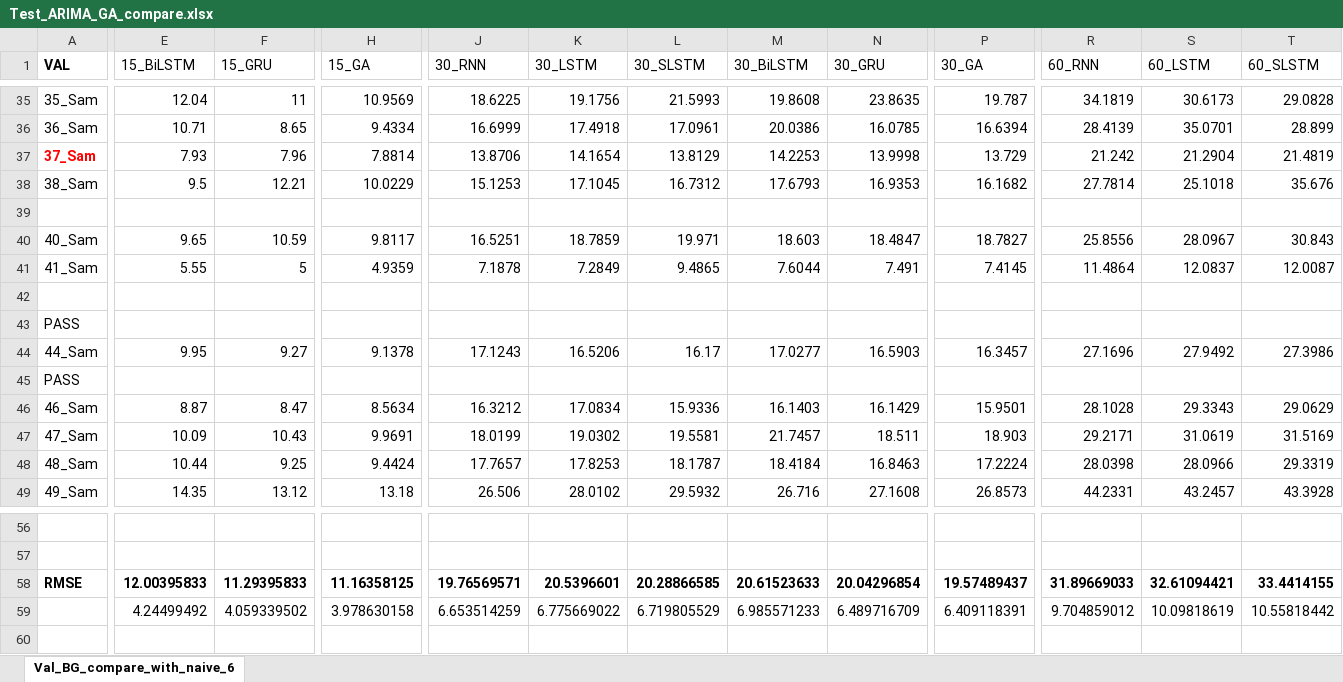
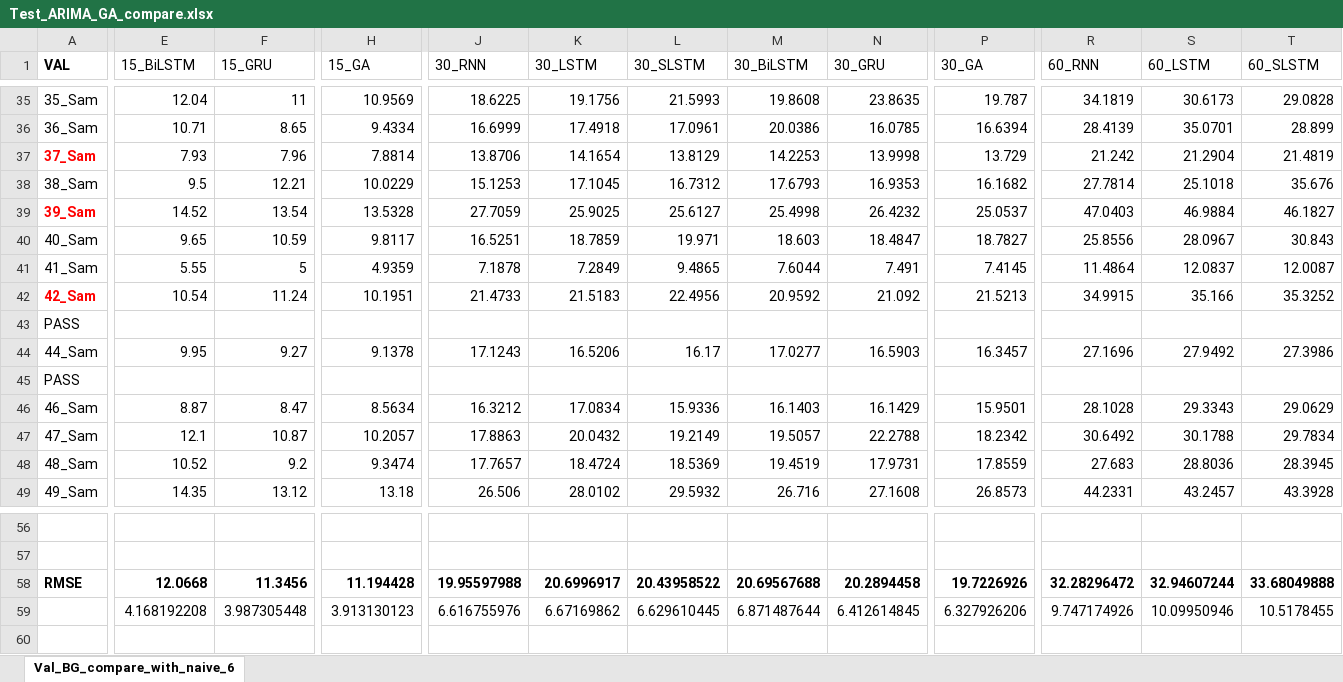
Before and after one commit to dongsikchoi/Blood-Glucose-Prediction-LSTM, an Excel workbook: Data_Result/Test_ARIMA_GA_compare.xlsx, sheet Val_BG_compare_with_naive_6, drawn as a sheet; only a part is shown, gaps mark what is left out; values as stored, in another font and other column widths than the file's, no borders; removed rows and columns are numbered as before the commit, all else as after; rows hold the shown columns only; the diff covers the shown part only; the diff names each change by its address in the sheet, - before the commit and + after, or states it on an @@ line.

```diff
--- a/Data_Result/Test_ARIMA_GA_compare.xlsx (sheet Val_BG_compare_with_naive_6)
+++ b/Data_Result/Test_ARIMA_GA_compare.xlsx (sheet Val_BG_compare_with_naive_6)
-row 39: (empty)
+row 39: 39_Sam | 14.52 | 13.54 | 13.5328 | 27.7059 | 25.9025 | 25.6127 | 25.4998 | 26.4232 | 25.0537 | 47.0403 | 46.9884 | 46.1827
-row 42: (empty)
+row 42: 42_Sam | 10.54 | 11.24 | 10.1951 | 21.4733 | 21.5183 | 22.4956 | 20.9592 | 21.092 | 21.5213 | 34.9915 | 35.166 | 35.3252
-E47 (15_BiLSTM): 10.09
+E47 (15_BiLSTM): 12.1
-F47 (15_GRU): 10.43
+F47 (15_GRU): 10.87
-H47 (15_GA): 9.9691
+H47 (15_GA): 10.2057
-J47 (30_RNN): 18.0199
+J47 (30_RNN): 17.8863
-K47 (30_LSTM): 19.0302
+K47 (30_LSTM): 20.0432
-L47 (30_SLSTM): 19.5581
+L47 (30_SLSTM): 19.2149
-M47 (30_BiLSTM): 21.7457
+M47 (30_BiLSTM): 19.5057
-N47 (30_GRU): 18.511
+N47 (30_GRU): 22.2788
-P47 (30_GA): 18.903
+P47 (30_GA): 18.2342
-R47 (60_RNN): 29.2171
+R47 (60_RNN): 30.6492
-S47 (60_LSTM): 31.0619
+S47 (60_LSTM): 30.1788
-T47 (60_SLSTM): 31.5169
+T47 (60_SLSTM): 29.7834
-row 48: 48_Sam | 10.44 | 9.25 | 9.4424 | 17.7657 | 17.8253 | 18.1787 | 18.4184 | 16.8463 | 17.2224 | 28.0398 | 28.0966 | 29.3319
+row 48: 48_Sam | 10.52 | 9.2 | 9.3474 | 17.7657 | 18.4724 | 18.5369 | 19.4519 | 17.9731 | 17.8559 | 27.683 | 28.8036 | 28.3945
-row 58: RMSE | 12.00395833 | 11.29395833 | 11.16358125 | 19.76569571 | 20.5396601 | 20.28866585 | 20.61523633 | 20.04296854 | 19.57489437 | 31.89669033 | 32.61094421 | 33.4414155
-row 59:  | 4.24499492 | 4.059339502 | 3.978630158 | 6.653514259 | 6.775669022 | 6.719805529 | 6.985571233 | 6.489716709 | 6.409118391 | 9.704859012 | 10.09818619 | 10.55818442
+row 58: RMSE | 12.0668 | 11.3456 | 11.194428 | 19.95597988 | 20.6996917 | 20.43958522 | 20.69567688 | 20.2894458 | 19.7226926 | 32.28296472 | 32.94607244 | 33.68049888
+row 59:  | 4.168192208 | 3.987305448 | 3.913130123 | 6.616755976 | 6.67169862 | 6.629610445 | 6.871487644 | 6.412614845 | 6.327926206 | 9.747174926 | 10.09950946 | 10.5178455
```
Also changed, not shown: 25 removed rows and 3 edited cells elsewhere in this sheet, 2 other files.
